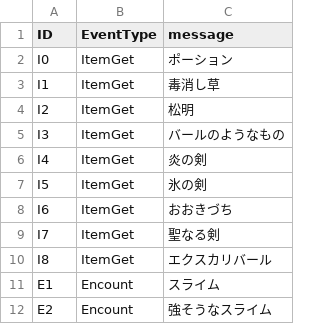
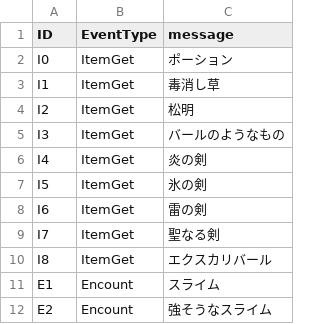
Before and after one commit to D-Koma2/EscapeFromDungeon, a CSV file: EscapeFromDungeon/Event.csv, drawn as a sheet; only a part is shown.

```diff
--- a/EscapeFromDungeon/Event.csv
+++ b/EscapeFromDungeon/Event.csv
@@ -7,3 +7,3 @@ I4,ItemGet,炎の剣
 I5,ItemGet,氷の剣
-I6,ItemGet,おおきづち
+I6,ItemGet,雷の剣
 I7,ItemGet,聖なる剣
```
Also changed, not shown: EscapeFromDungeon/map.csv, 10 other files.
